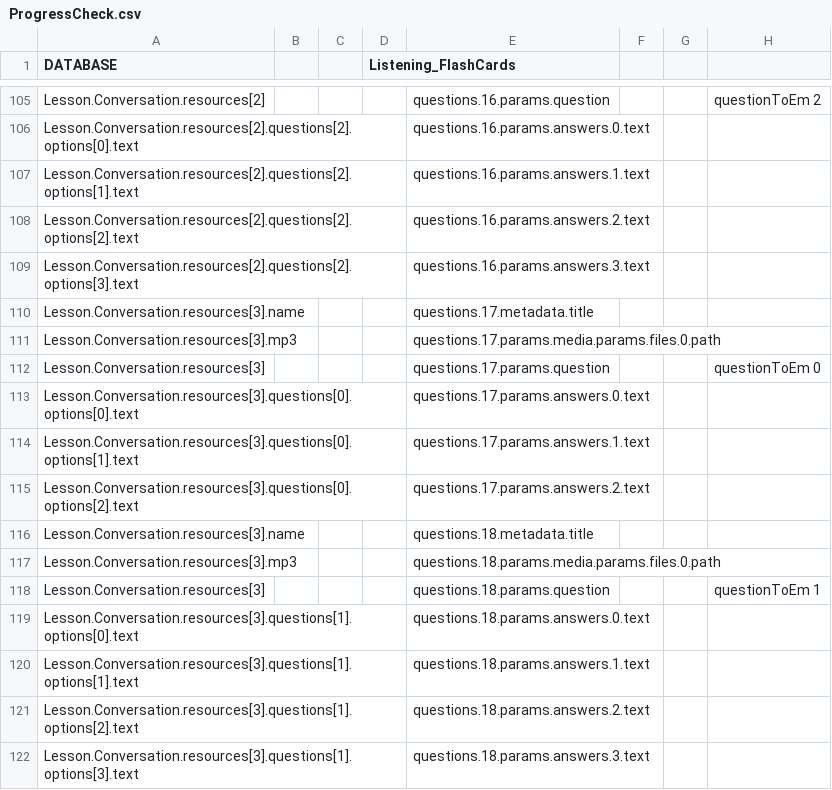
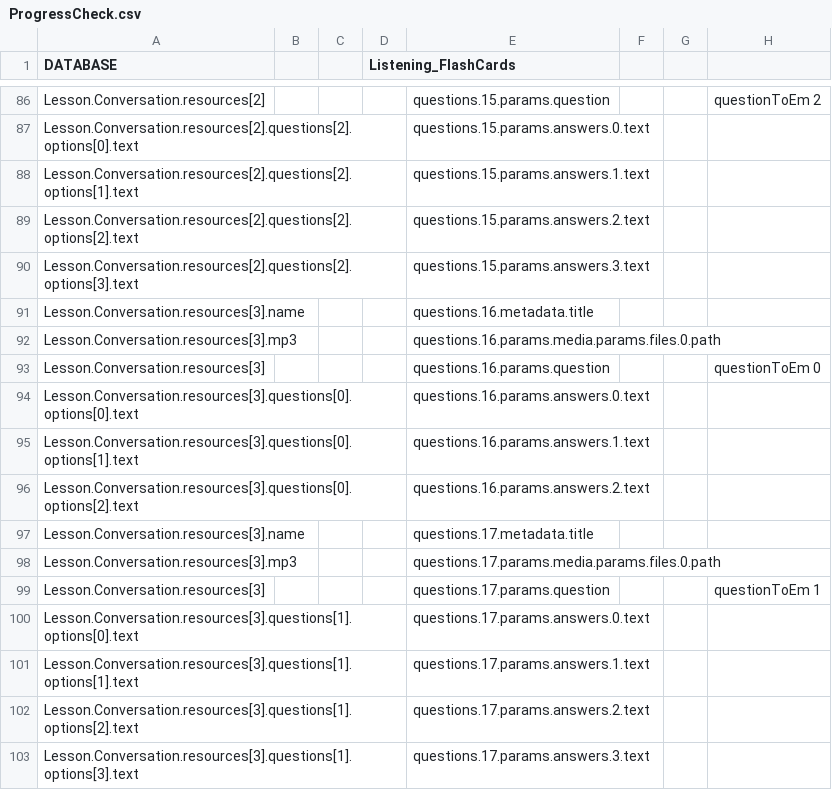
Before and after one commit to CaxtonTaylor/fromDatabasetoH5P, a CSV file: CSV/ProgressCheck.csv, drawn as a sheet; only a part is shown, gaps mark what is left out; removed rows and columns are numbered as before the commit, all else as after; the diff covers the shown part only; the diff names each change by its address in the sheet, - before the commit and + after, or states it on an @@ line.

```diff
--- a/CSV/ProgressCheck.csv
+++ b/CSV/ProgressCheck.csv
-E86: questions.16.params.question
+E86: questions.15.params.question
-E87: questions.16.params.answers.0.text
+E87: questions.15.params.answers.0.text
-E88: questions.16.params.answers.1.text
+E88: questions.15.params.answers.1.text
-E89: questions.16.params.answers.2.text
+E89: questions.15.params.answers.2.text
-E90: questions.16.params.answers.3.text
+E90: questions.15.params.answers.3.text
+row 91: Lesson.Conversation.resources[3].name |  |  |  | questions.16.metadata.title
+row 92: Lesson.Conversation.resources[3].mp3 |  |  |  | questions.16.params.media.params.files.0.path
+row 93: Lesson.Conversation.resources[3] |  |  |  | questions.16.params.question |  |  | questionToEm 0
+row 94: Lesson.Conversation.resources[3].questions[0].options[0].text |  |  |  | questions.16.params.answers.0.text
+row 95: Lesson.Conversation.resources[3].questions[0].options[1].text |  |  |  | questions.16.params.answers.1.text
+row 96: Lesson.Conversation.resources[3].questions[0].options[2].text |  |  |  | questions.16.params.answers.2.text
-row 112: Lesson.Conversation.resources[3] |  |  |  | questions.17.params.question |  |  | questionToEm 0
-row 113: Lesson.Conversation.resources[3].questions[0].options[0].text |  |  |  | questions.17.params.answers.0.text
-row 114: Lesson.Conversation.resources[3].questions[0].options[1].text |  |  |  | questions.17.params.answers.1.text
-row 115: Lesson.Conversation.resources[3].questions[0].options[2].text |  |  |  | questions.17.params.answers.2.text
-row 116: Lesson.Conversation.resources[3].name |  |  |  | questions.18.metadata.title
-row 117: Lesson.Conversation.resources[3].mp3 |  |  |  | questions.18.params.media.params.files.0.path
-E99: questions.18.params.question
+E99: questions.17.params.question
-E100: questions.18.params.answers.0.text
+E100: questions.17.params.answers.0.text
-E101: questions.18.params.answers.1.text
+E101: questions.17.params.answers.1.text
-E102: questions.18.params.answers.2.text
+E102: questions.17.params.answers.2.text
-E103: questions.18.params.answers.3.text
+E103: questions.17.params.answers.3.text
```
Also changed, not shown: 3 added rows, 22 removed rows, 2 moved rows and 1 edited cell elsewhere in this file, 3 other files.
